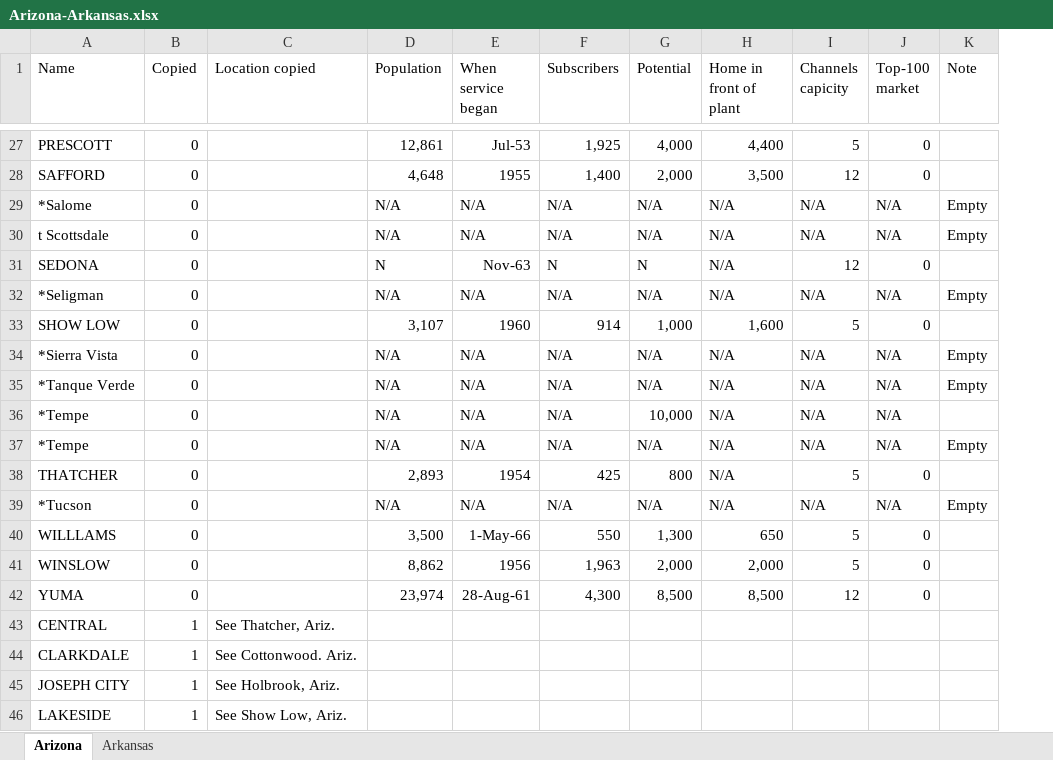
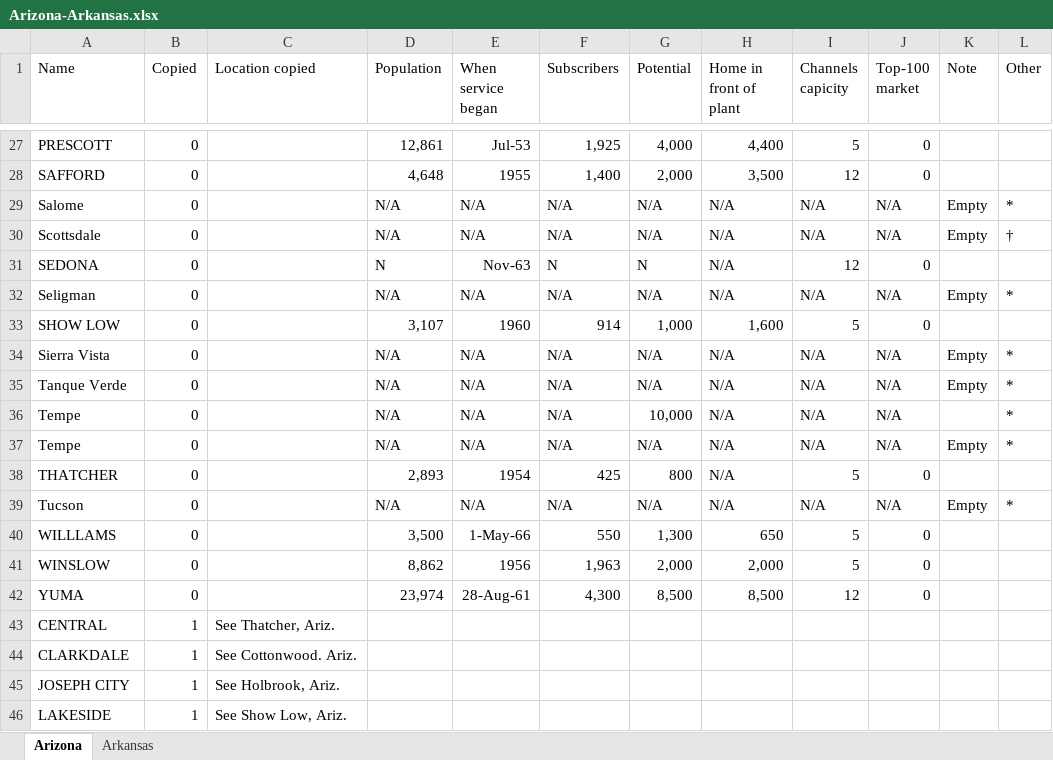
Before and after one commit to yuca1/cable, an Excel workbook: Output/1968/Arizona-Arkansas/Arizona-Arkansas.xlsx, sheet Arizona, drawn as a sheet; only a part is shown, gaps mark what is left out; values as stored, in another font and other column widths than the file's, no borders; the diff covers the shown part only; the diff names each change by its address in the sheet, - before the commit and + after, or states it on an @@ line.

Commit message:
updated 1968 Arizona-Arkansas

```diff
--- a/Output/1968/Arizona-Arkansas/Arizona-Arkansas.xlsx (sheet Arizona)
+++ b/Output/1968/Arizona-Arkansas/Arizona-Arkansas.xlsx (sheet Arizona)
+column L (Other), rows 29-39: * | † |  | * |  | * | * | * | * |  | *
-A29 (Name): *Salome
+A29 (Name): Salome
-A30 (Name): t Scottsdale
+A30 (Name): Scottsdale
-A32 (Name): *Seligman
+A32 (Name): Seligman
-A34 (Name): *Sierra Vista
+A34 (Name): Sierra Vista
-A35 (Name): *Tanque Verde
+A35 (Name): Tanque Verde
-A36:A37 (Name): *Tempe
+A36:A37 (Name): Tempe
-A39 (Name): *Tucson
+A39 (Name): Tucson
```
Also changed, not shown: 14 edited cells elsewhere in this sheet, sheet Arkansas, 1 other file.
